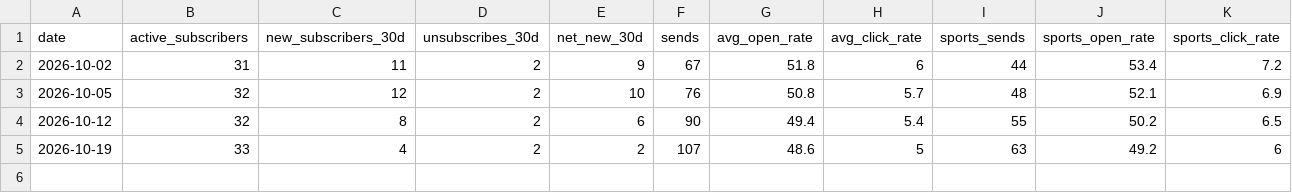
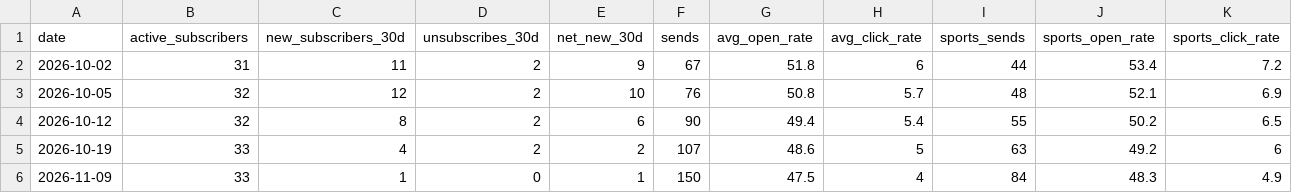
Before and after one commit to kamaljac3-ui/d3vil-sports, a CSV file: summary.csv, drawn as a sheet; only a part is shown; rows hold the shown columns only; the diff names each change by its address in the sheet, - before the commit and + after, or states it on an @@ line.

```diff
--- a/summary.csv
+++ b/summary.csv
+row 6: 2026-11-09 | 33 | 1 | 0 | 1 | 150 | 47.5 | 4 | 84 | 48.3 | 4.9
```
Also changed, not shown: 1 other file.
